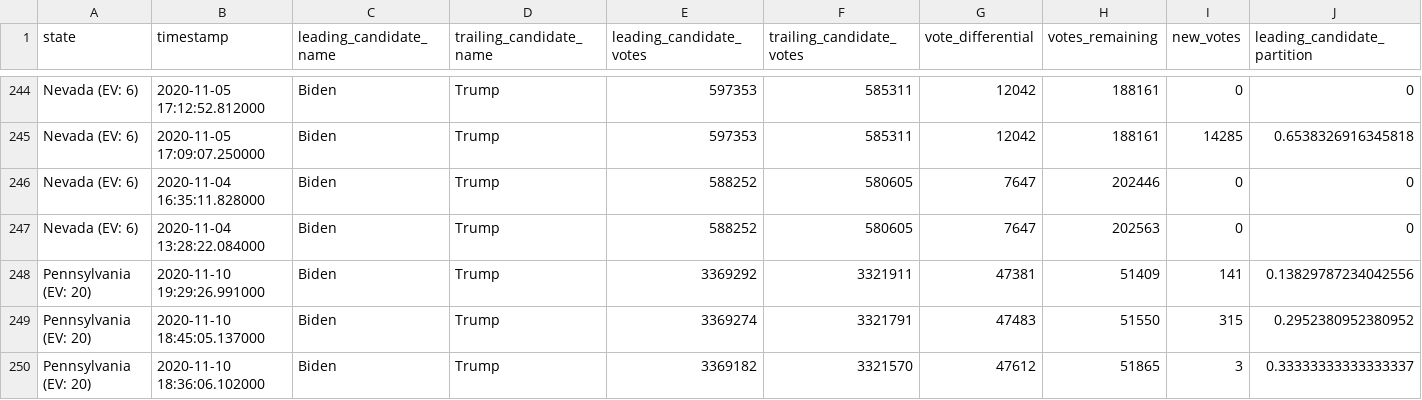
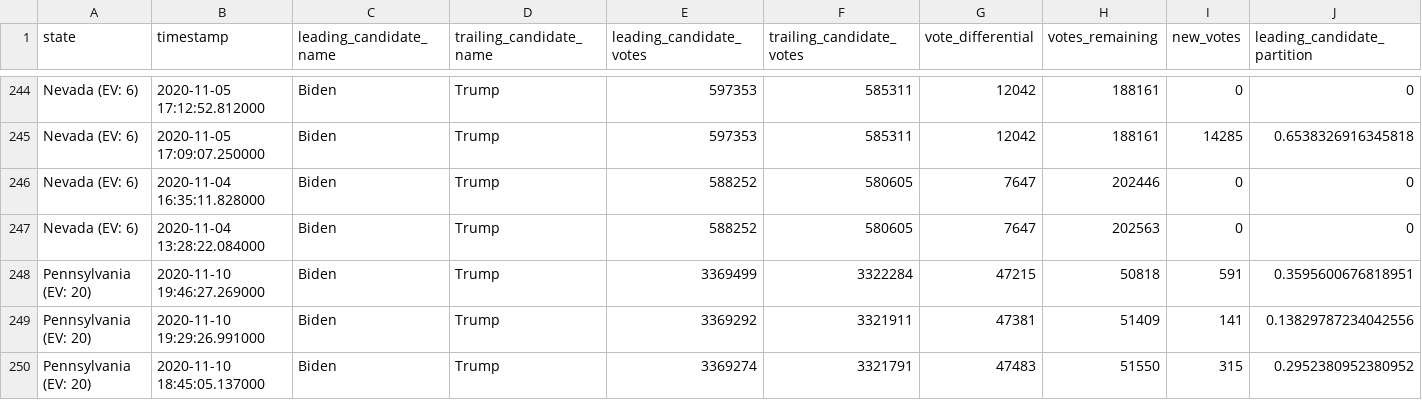
Before and after one commit to hugovk/nyt-2020-election-scraper, a CSV file: battleground-state-changes.csv, drawn as a sheet; only a part is shown, gaps mark what is left out; the shorter side is filled out with more unchanged rows; rows hold the shown columns only; the diff names each change by its address in the sheet, - before the commit and + after, or states it on an @@ line.

```diff
--- a/battleground-state-changes.csv
+++ b/battleground-state-changes.csv
+row 248: Pennsylvania (EV: 20) | 2020-11-10 19:46:27.269000 | Biden | Trump | 3369499 | 3322284 | 47215 | 50818 | 591 | 0.3595600676818951
```
Also changed, not shown: 4 other files.
